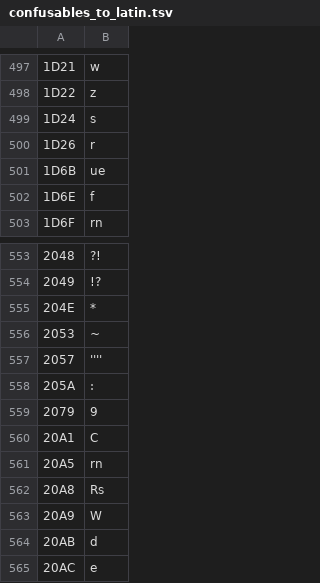
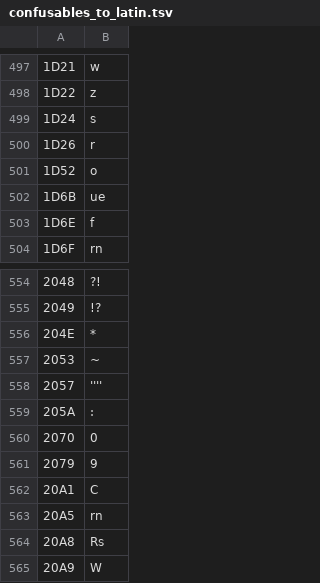
Before and after one commit to raeq/disarm, a TSV file: src/tables/data/confusables_to_latin.tsv, drawn as a sheet; only a part is shown, gaps mark what is left out; the shorter side is filled out with more unchanged rows; the diff names each change by its address in the sheet, - before the commit and + after, or states it on an @@ line.

```diff
--- a/src/tables/data/confusables_to_latin.tsv
+++ b/src/tables/data/confusables_to_latin.tsv
+row 501: 1D52 | o
+row 560: 2070 | 0
```
Also changed, not shown: src/tables/data/confusables_digit_tr39.tsv, 19 other files.
